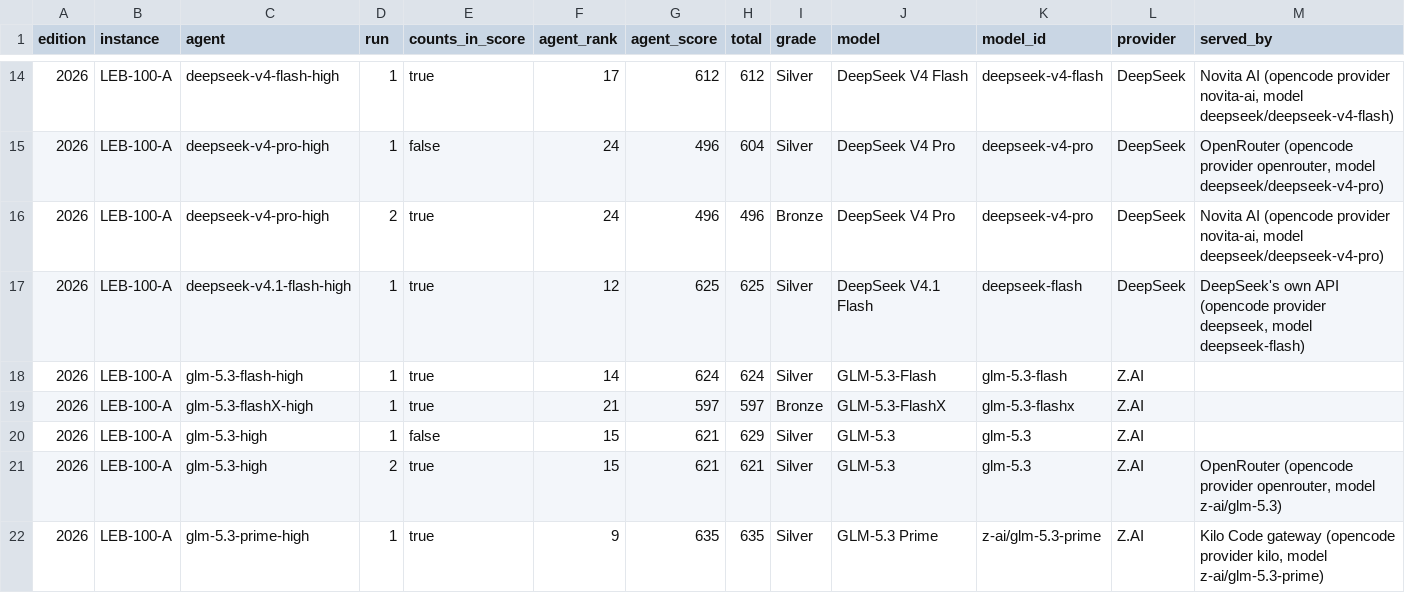
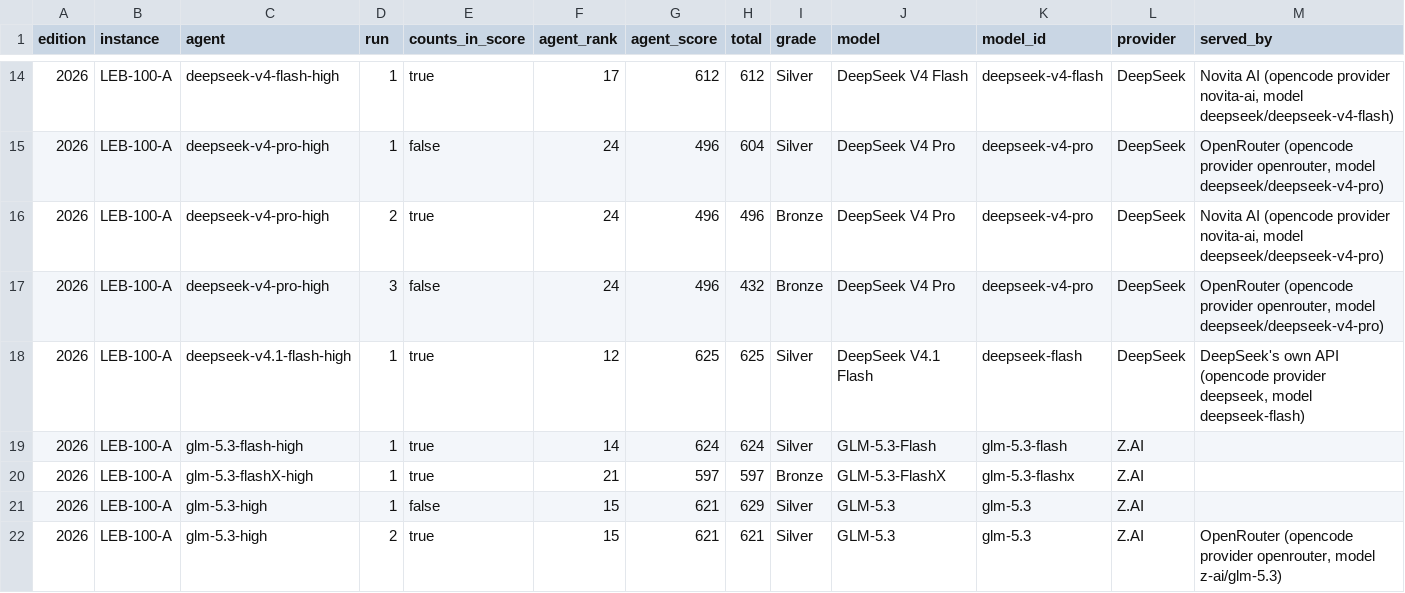
Before and after one commit to samirhvbr/ai-benchmark, a CSV file: results/runs.csv, drawn as a sheet; only a part is shown, gaps mark what is left out; the shorter side is filled out with more unchanged rows; rows hold the shown columns only; the diff names each change by its address in the sheet, - before the commit and + after, or states it on an @@ line.

```diff
--- a/results/runs.csv
+++ b/results/runs.csv
+row 17: 2026 | LEB-100-A | deepseek-v4-pro-high | 3 | false | 24 | 496 | 432 | Bronze | DeepSeek V4 Pro | deepseek-v4-pro | DeepSeek | OpenRouter (opencode provider openrouter, model deepseek/deepseek-v4-pro)
```
Also changed, not shown: results/flaws.csv, 19 other files.
